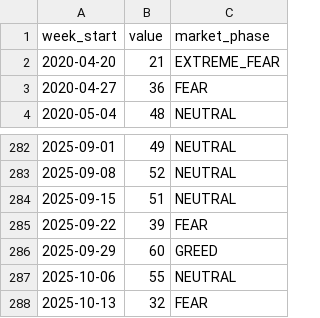
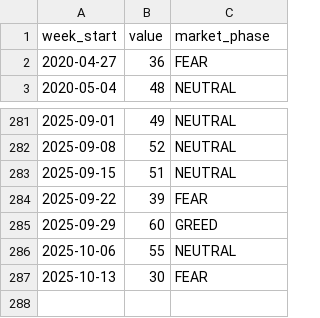
Before and after one commit to louisleech10/quantitative_trading_system, a CSV file: market_data/fear_greed_weekly_cache.csv, drawn as a sheet; only a part is shown, gaps mark what is left out.

```diff
--- a/market_data/fear_greed_weekly_cache.csv
+++ b/market_data/fear_greed_weekly_cache.csv
@@ -1,3 +1,2 @@
 week_start,value,market_phase
-2020-04-20,21,EXTREME_FEAR
 2020-04-27,36,FEAR
@@ -287,2 +286,2 @@ week_start,value,market_phase
 2025-10-06,55,NEUTRAL
-2025-10-13,32,FEAR
+2025-10-13,30,FEAR
```
Also changed, not shown: market_data/fear_greed_daily_cache.csv, 6 other files.
